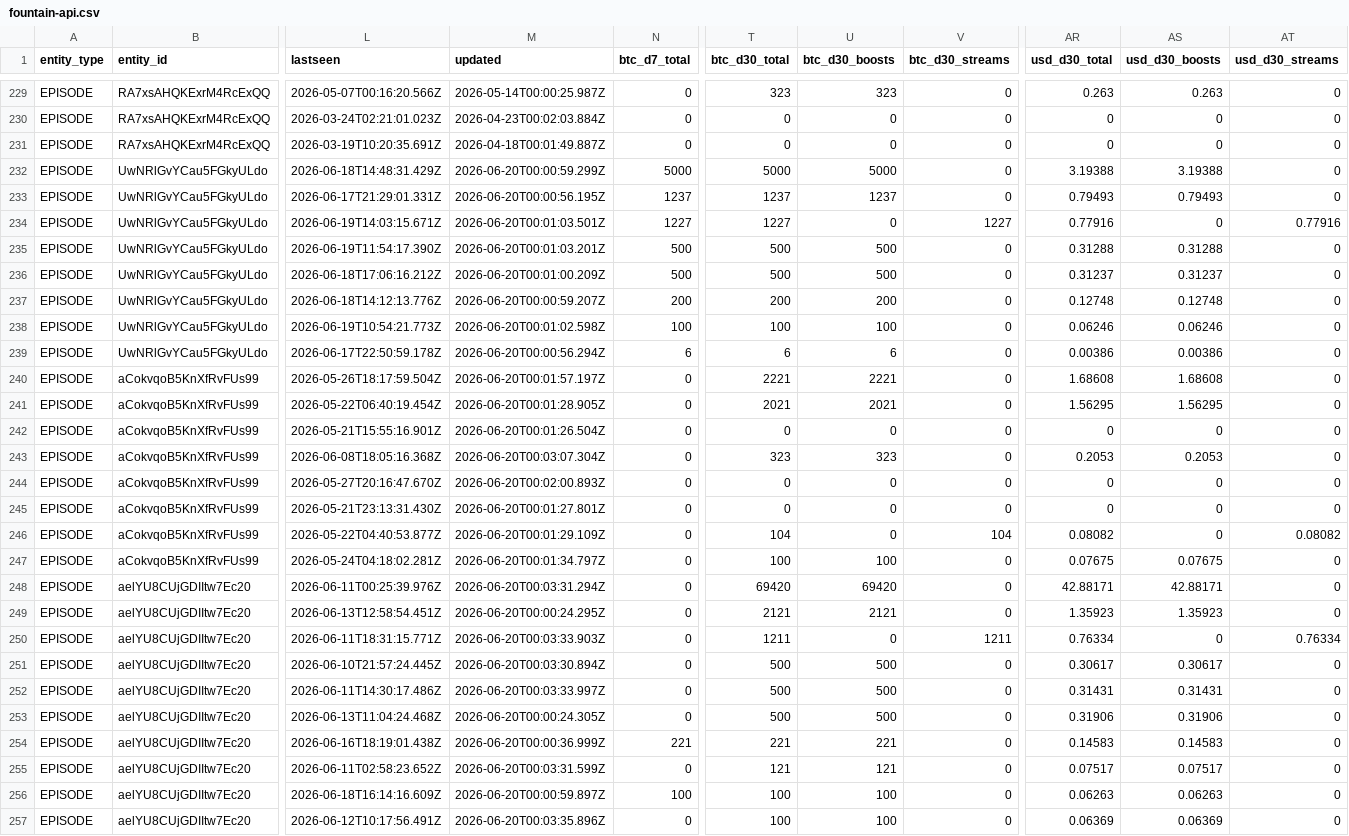
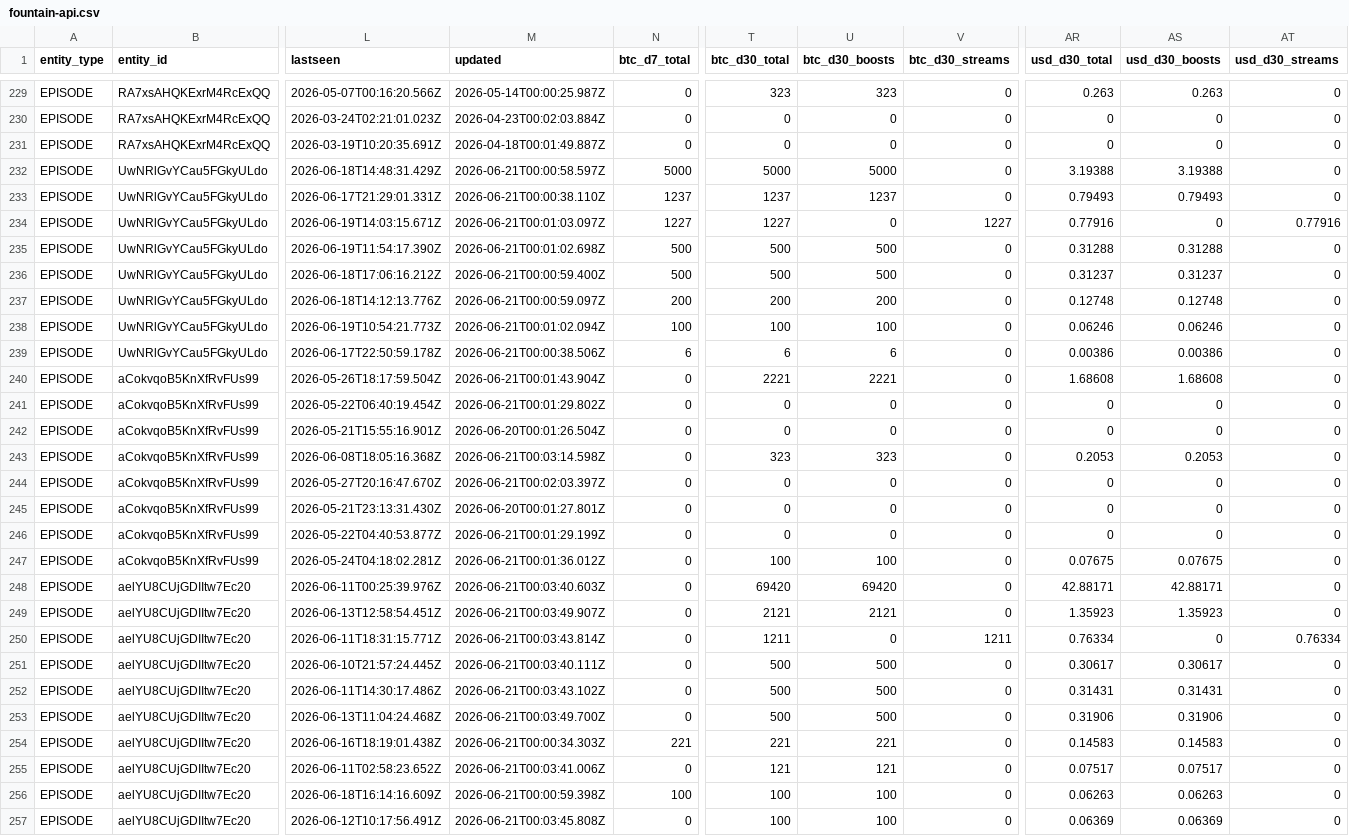
Before and after one commit to ReedBTC/localbitcoiners, a CSV file: data/fountain-api.csv, drawn as a sheet; only a part is shown, gaps mark what is left out; the diff covers the shown part only; the diff names each change by its address in the sheet, - before the commit and + after, or states it on an @@ line.

```diff
--- a/data/fountain-api.csv
+++ b/data/fountain-api.csv
-M232 (updated): 2026-06-20T00:00:59.299Z
+M232 (updated): 2026-06-21T00:00:58.597Z
-M233 (updated): 2026-06-20T00:00:56.195Z
+M233 (updated): 2026-06-21T00:00:38.110Z
-M234 (updated): 2026-06-20T00:01:03.501Z
+M234 (updated): 2026-06-21T00:01:03.097Z
-M235 (updated): 2026-06-20T00:01:03.201Z
+M235 (updated): 2026-06-21T00:01:02.698Z
-M236 (updated): 2026-06-20T00:01:00.209Z
+M236 (updated): 2026-06-21T00:00:59.400Z
-M237 (updated): 2026-06-20T00:00:59.207Z
+M237 (updated): 2026-06-21T00:00:59.097Z
-M238 (updated): 2026-06-20T00:01:02.598Z
+M238 (updated): 2026-06-21T00:01:02.094Z
-M239 (updated): 2026-06-20T00:00:56.294Z
+M239 (updated): 2026-06-21T00:00:38.506Z
-M240 (updated): 2026-06-20T00:01:57.197Z
+M240 (updated): 2026-06-21T00:01:43.904Z
-M241 (updated): 2026-06-20T00:01:28.905Z
+M241 (updated): 2026-06-21T00:01:29.802Z
-T241 (btc_d30_total): 2021
+T241 (btc_d30_total): 0
-U241 (btc_d30_boosts): 2021
+U241 (btc_d30_boosts): 0
-AR241 (usd_d30_total): 1.56295
+AR241 (usd_d30_total): 0
-AS241 (usd_d30_boosts): 1.56295
+AS241 (usd_d30_boosts): 0
-M243 (updated): 2026-06-20T00:03:07.304Z
+M243 (updated): 2026-06-21T00:03:14.598Z
-M244 (updated): 2026-06-20T00:02:00.893Z
+M244 (updated): 2026-06-21T00:02:03.397Z
-M246 (updated): 2026-06-20T00:01:29.109Z
+M246 (updated): 2026-06-21T00:01:29.199Z
-T246 (btc_d30_total): 104
+T246 (btc_d30_total): 0
-V246 (btc_d30_streams): 104
+V246 (btc_d30_streams): 0
-AR246 (usd_d30_total): 0.08082
+AR246 (usd_d30_total): 0
-AT246 (usd_d30_streams): 0.08082
+AT246 (usd_d30_streams): 0
-M247 (updated): 2026-06-20T00:01:34.797Z
+M247 (updated): 2026-06-21T00:01:36.012Z
-M248 (updated): 2026-06-20T00:03:31.294Z
+M248 (updated): 2026-06-21T00:03:40.603Z
-M249 (updated): 2026-06-20T00:00:24.295Z
+M249 (updated): 2026-06-21T00:03:49.907Z
-M250 (updated): 2026-06-20T00:03:33.903Z
+M250 (updated): 2026-06-21T00:03:43.814Z
-M251 (updated): 2026-06-20T00:03:30.894Z
+M251 (updated): 2026-06-21T00:03:40.111Z
-M252 (updated): 2026-06-20T00:03:33.997Z
+M252 (updated): 2026-06-21T00:03:43.102Z
-M253 (updated): 2026-06-20T00:00:24.305Z
+M253 (updated): 2026-06-21T00:03:49.700Z
-M254 (updated): 2026-06-20T00:00:36.999Z
+M254 (updated): 2026-06-21T00:00:34.303Z
-M255 (updated): 2026-06-20T00:03:31.599Z
+M255 (updated): 2026-06-21T00:03:41.006Z
-M256 (updated): 2026-06-20T00:00:59.897Z
+M256 (updated): 2026-06-21T00:00:59.398Z
-M257 (updated): 2026-06-20T00:03:35.896Z
+M257 (updated): 2026-06-21T00:03:45.808Z
```
Also changed, not shown: 104 edited cells elsewhere in this file, data/sats.csv, 3 other files.
